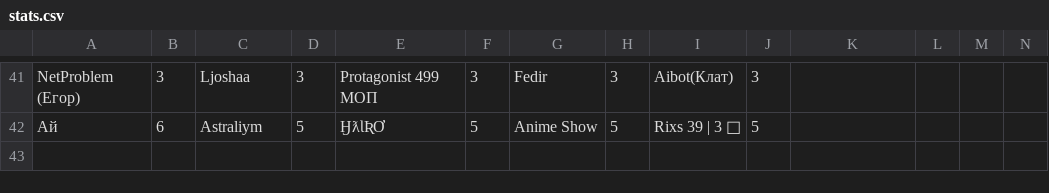
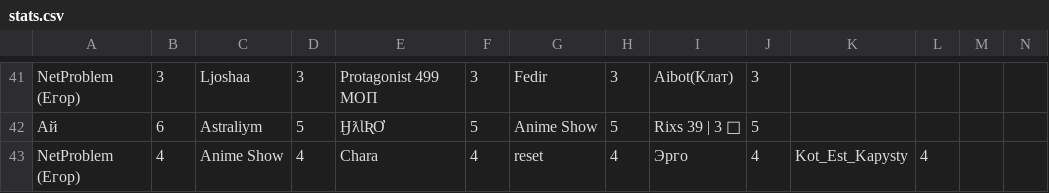
Before and after one commit to zzzRobottzzz/dnd-stats, a CSV file: stats.csv, drawn as a sheet; only a part is shown, gaps mark what is left out; rows hold the shown columns only; the diff names each change by its address in the sheet, - before the commit and + after, or states it on an @@ line.

Commit message:
Update statistics

```diff
--- a/stats.csv
+++ b/stats.csv
+row 43: NetProblem (Егор) | 4 | Anime Show | 4 | Chara | 4 | reset | 4 | Эрго | 4 | Kot_Est_Kapysty | 4
```
